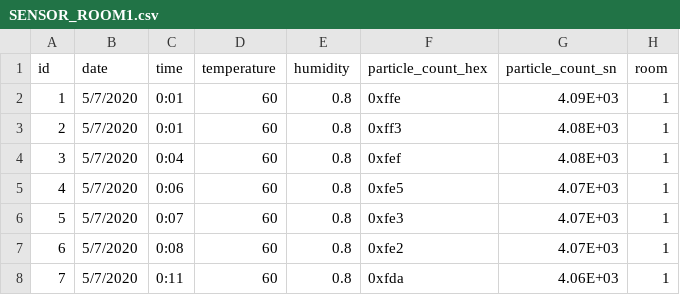
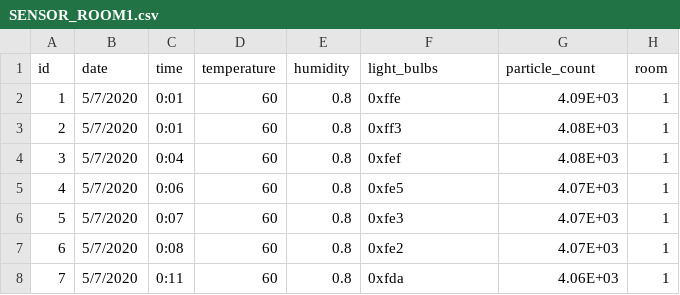
Before and after one commit to snychka/python-decoding-sensor-data, a CSV file: datasets/SENSOR_ROOM1.csv, drawn as a sheet; only a part is shown.

```diff
--- a/datasets/SENSOR_ROOM1.csv
+++ b/datasets/SENSOR_ROOM1.csv
@@ -1,2 +1,2 @@
-id,date,time,temperature,humidity,particle_count_hex,particle_count_sn,room
+id,date,time,temperature,humidity,light_bulbs,particle_count,room
 1,5/7/2020,0:01,60,0.8,0xffe,4.09E+03,1
```
Also changed, not shown: datasets/SENSOR_ROOM2.csv, 7 other files.
